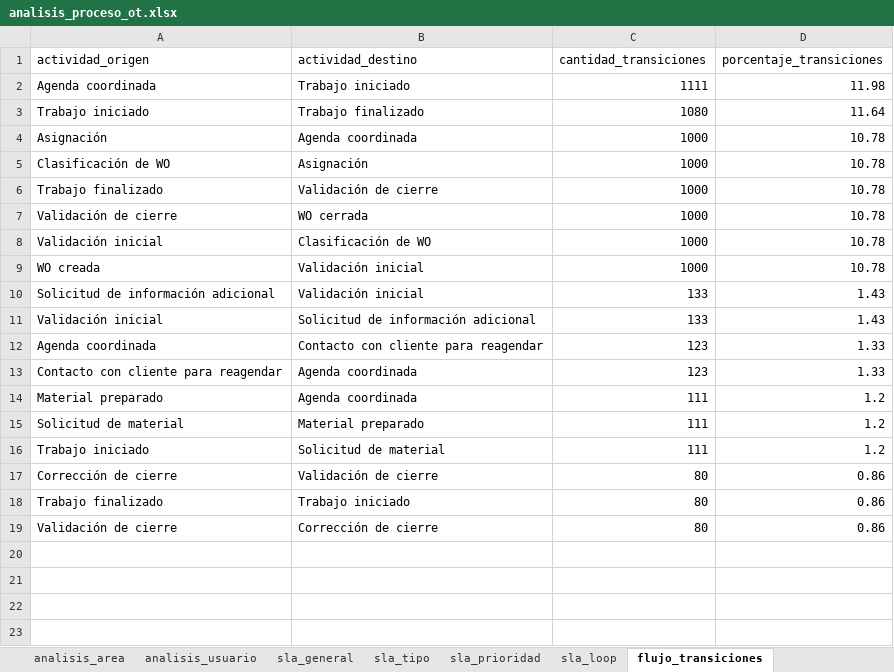
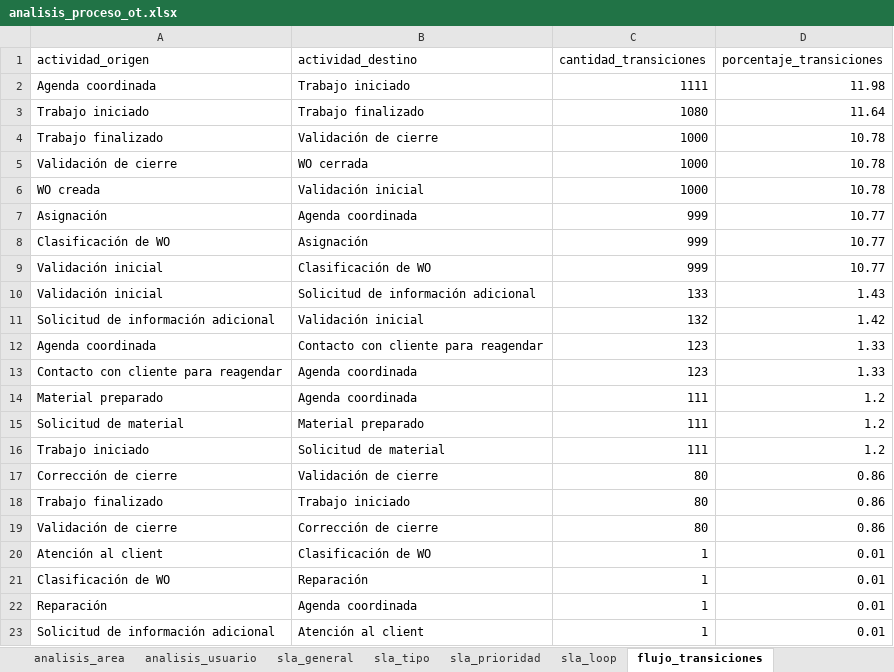
Before and after one commit to dieguearau/ProMiningOperativo, an Excel workbook: outputs/tablas/analisis_proceso_ot.xlsx, sheet flujo_transiciones, drawn as a sheet; values as stored, in another font and other column widths than the file's, no borders; removed rows and columns are numbered as before the commit, all else as after; the diff names each change by its address in the sheet, - before the commit and + after, or states it on an @@ line.

```diff
--- a/outputs/tablas/analisis_proceso_ot.xlsx (sheet flujo_transiciones)
+++ b/outputs/tablas/analisis_proceso_ot.xlsx (sheet flujo_transiciones)
-row 4: Asignación | Agenda coordinada | 1000 | 10.78
-row 5: Clasificación de WO | Asignación | 1000 | 10.78
-row 8: Validación inicial | Clasificación de WO | 1000 | 10.78
-row 10: Solicitud de información adicional | Validación inicial | 133 | 1.43
+row 7: Asignación | Agenda coordinada | 999 | 10.77
+row 8: Clasificación de WO | Asignación | 999 | 10.77
+row 9: Validación inicial | Clasificación de WO | 999 | 10.77
+row 11: Solicitud de información adicional | Validación inicial | 132 | 1.42
+row 20: Atención al client | Clasificación de WO | 1 | 0.01
+row 21: Clasificación de WO | Reparación | 1 | 0.01
+row 22: Reparación | Agenda coordinada | 1 | 0.01
+row 23: Solicitud de información adicional | Atención al client | 1 | 0.01
```
Also changed, not shown: sheet cuellos_actividad, sheet conteo_actividades, sheet top_variantes, outputs/tablas/simulacion_mejoras_ot.xlsx, 55 other files.
